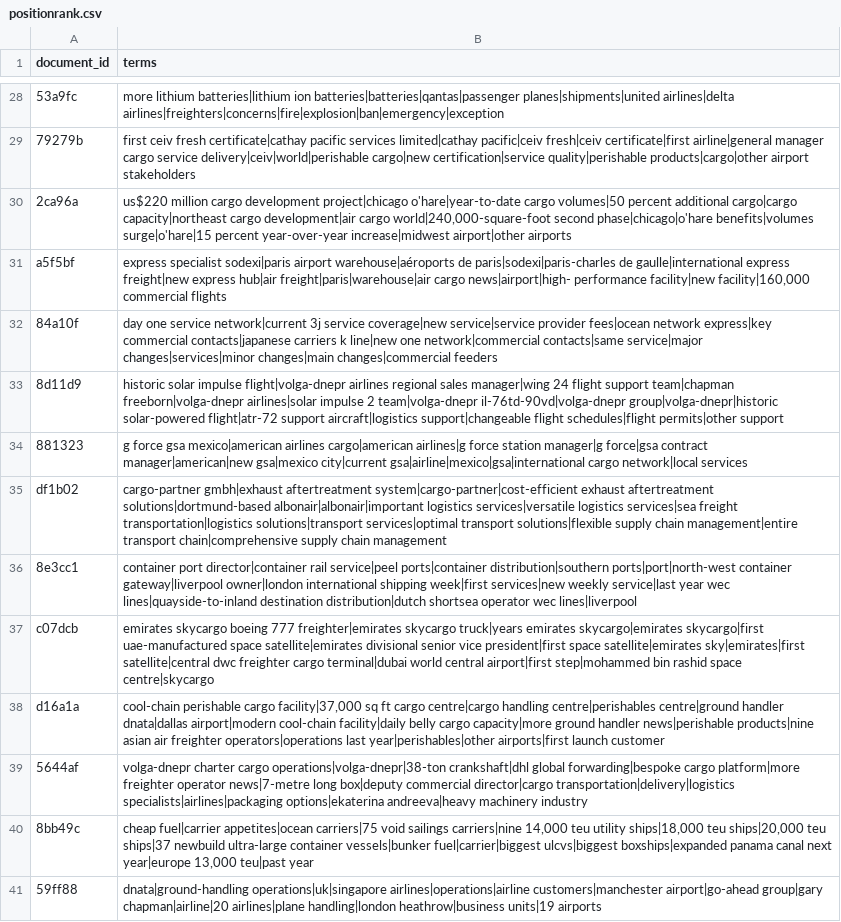
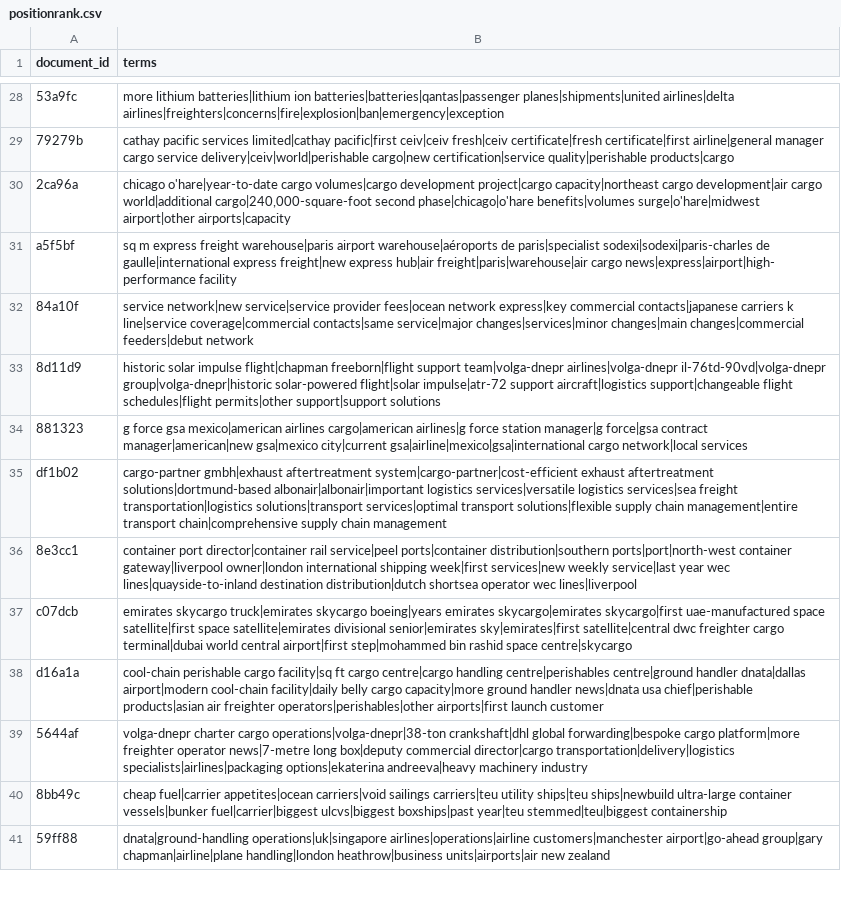
Before and after one commit to yoseflaw/KArgo, a CSV file: results/extracted_terms/positionrank.csv, drawn as a sheet; only a part is shown, gaps mark what is left out; the diff covers the shown part only; the diff names each change by its address in the sheet, - before the commit and + after, or states it on an @@ line.

```diff
--- a/results/extracted_terms/positionrank.csv
+++ b/results/extracted_terms/positionrank.csv
-B29 (terms): first ceiv fresh certificate|cathay pacific services limited|cathay pacific|ceiv fresh|ceiv certificate|first airline|general manager cargo service delivery|ceiv|world|perishable cargo|new certification|service quality|perishable products|cargo|other airport stakeholders
+B29 (terms): cathay pacific services limited|cathay pacific|first ceiv|ceiv fresh|ceiv certificate|fresh certificate|first airline|general manager cargo service delivery|ceiv|world|perishable cargo|new certification|service quality|perishable products|cargo
-B30 (terms): us$220 million cargo development project|chicago o'hare|year-to-date cargo volumes|50 percent additional cargo|cargo capacity|northeast cargo development|air cargo world|240,000-square-foot second phase|chicago|o'hare benefits|volumes surge|o'hare|15 percent year-over-year increase|midwest airport|other airports
+B30 (terms): chicago o'hare|year-to-date cargo volumes|cargo development project|cargo capacity|northeast cargo development|air cargo world|additional cargo|240,000-square-foot second phase|chicago|o'hare benefits|volumes surge|o'hare|midwest airport|other airports|capacity
-B31 (terms): express specialist sodexi|paris airport warehouse|aéroports de paris|sodexi|paris-charles de gaulle|international express freight|new express hub|air freight|paris|warehouse|air cargo news|airport|high- performance facility|new facility|160,000 commercial flights
+B31 (terms): sq m express freight warehouse|paris airport warehouse|aéroports de paris|specialist sodexi|sodexi|paris-charles de gaulle|international express freight|new express hub|air freight|paris|warehouse|air cargo news|express|airport|high- performance facility
-B32 (terms): day one service network|current 3j service coverage|new service|service provider fees|ocean network express|key commercial contacts|japanese carriers k line|new one network|commercial contacts|same service|major changes|services|minor changes|main changes|commercial feeders
+B32 (terms): service network|new service|service provider fees|ocean network express|key commercial contacts|japanese carriers k line|service coverage|commercial contacts|same service|major changes|services|minor changes|main changes|commercial feeders|debut network
-B33 (terms): …solar impulse flight|volga-dnepr airlines regional sales manager|wing 24 flight support team|chapman freeborn|volga-dnepr airlines|solar impulse 2 team|volga-dnepr il-76td-90vd|volga-dnepr group|volga-dnepr|historic solar-powered flight|atr-72 support aircraft|logistics support|changeable flight schedules|flight permits|other support
+B33 (terms): …solar impulse flight|chapman freeborn|flight support team|volga-dnepr airlines|volga-dnepr il-76td-90vd|volga-dnepr group|volga-dnepr|historic solar-powered flight|solar impulse|atr-72 support aircraft|logistics support|changeable flight schedules|flight permits|other support|support solutions
-B37 (terms): emirates skycargo boeing 777 freighter|emirates skycargo truck|years emirates skycargo|emirates skycargo|first uae-manufactured space satellite|emirates divisional senior vice president|first space satellite|emirates sky|emirates|first satellite|central…
+B37 (terms): emirates skycargo truck|emirates skycargo boeing|years emirates skycargo|emirates skycargo|first uae-manufactured space satellite|first space satellite|emirates divisional senior|emirates sky|emirates|first satellite|central…
-B38 (terms): …perishable cargo facility|37,000 sq ft cargo centre|cargo handling centre|perishables centre|ground handler dnata|dallas airport|modern cool-chain facility|daily belly cargo capacity|more ground handler news|perishable products|nine asian air freighter operators|operations last year|perishables|other airports|first launch…
+B38 (terms): …perishable cargo facility|sq ft cargo centre|cargo handling centre|perishables centre|ground handler dnata|dallas airport|modern cool-chain facility|daily belly cargo capacity|more ground handler news|dnata usa chief|perishable products|asian air freighter operators|perishables|other airports|first launch…
-B40 (terms): …fuel|carrier appetites|ocean carriers|75 void sailings carriers|nine 14,000 teu utility ships|18,000 teu ships|20,000 teu ships|37 newbuild ultra-large container vessels|bunker fuel|carrier|biggest ulcvs|biggest boxships|expanded panama canal next year|europe 13,000 teu|past year
+B40 (terms): …fuel|carrier appetites|ocean carriers|void sailings carriers|teu utility ships|teu ships|newbuild ultra-large container vessels|bunker fuel|carrier|biggest ulcvs|biggest boxships|past year|teu stemmed|teu|biggest containership
-B41 (terms): …airport|go-ahead group|gary chapman|airline|20 airlines|plane handling|london heathrow|business units|19 airports
+B41 (terms): …airport|go-ahead group|gary chapman|airline|plane handling|london heathrow|business units|airports|air new zealand
```
Also changed, not shown: 35 edited cells elsewhere in this file, results/extracted_terms/embedrank_wiki_unigrams.csv, 11 other files.
